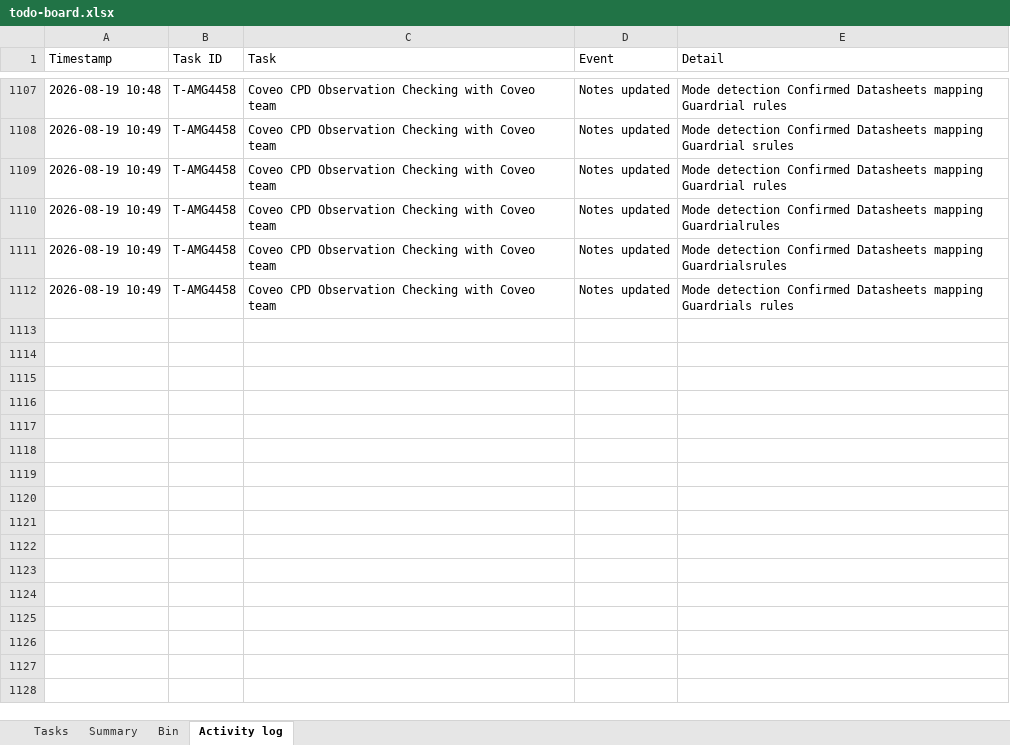
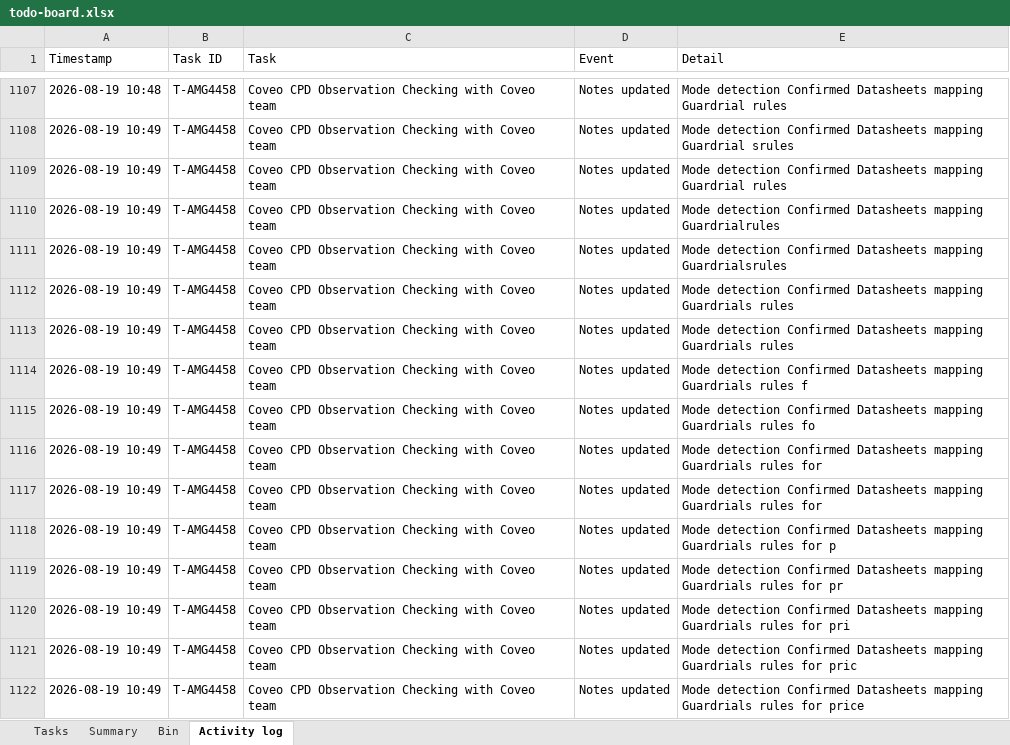
Before and after one commit to akshay0828/To-Do, an Excel workbook: data/todo-board.xlsx, sheet Activity log, drawn as a sheet; only a part is shown, gaps mark what is left out; values as stored, in another font and other column widths than the file's, no borders; the diff names each change by its address in the sheet, - before the commit and + after, or states it on an @@ line.

Commit message:
Update board — 13 notes, 3 done (2026-08-19 10:49)

```diff
--- a/data/todo-board.xlsx (sheet Activity log)
+++ b/data/todo-board.xlsx (sheet Activity log)
+row 1113: 2026-08-19 10:49 | T-AMG4458 | Coveo CPD Observation Checking with Coveo team | Notes updated | Mode detection Confirmed Datasheets mapping Guardrials rules
+row 1114: 2026-08-19 10:49 | T-AMG4458 | Coveo CPD Observation Checking with Coveo team | Notes updated | Mode detection Confirmed Datasheets mapping Guardrials rules f
+row 1115: 2026-08-19 10:49 | T-AMG4458 | Coveo CPD Observation Checking with Coveo team | Notes updated | Mode detection Confirmed Datasheets mapping Guardrials rules fo
+row 1116: 2026-08-19 10:49 | T-AMG4458 | Coveo CPD Observation Checking with Coveo team | Notes updated | Mode detection Confirmed Datasheets mapping Guardrials rules for
+row 1117: 2026-08-19 10:49 | T-AMG4458 | Coveo CPD Observation Checking with Coveo team | Notes updated | Mode detection Confirmed Datasheets mapping Guardrials rules for
+row 1118: 2026-08-19 10:49 | T-AMG4458 | Coveo CPD Observation Checking with Coveo team | Notes updated | Mode detection Confirmed Datasheets mapping Guardrials rules for p
+row 1119: 2026-08-19 10:49 | T-AMG4458 | Coveo CPD Observation Checking with Coveo team | Notes updated | Mode detection Confirmed Datasheets mapping Guardrials rules for pr
+row 1120: 2026-08-19 10:49 | T-AMG4458 | Coveo CPD Observation Checking with Coveo team | Notes updated | Mode detection Confirmed Datasheets mapping Guardrials rules for pri
+row 1121: 2026-08-19 10:49 | T-AMG4458 | Coveo CPD Observation Checking with Coveo team | Notes updated | Mode detection Confirmed Datasheets mapping Guardrials rules for pric
+row 1122: 2026-08-19 10:49 | T-AMG4458 | Coveo CPD Observation Checking with Coveo team | Notes updated | Mode detection Confirmed Datasheets mapping Guardrials rules for price
```
Also changed, not shown: sheet Tasks.
